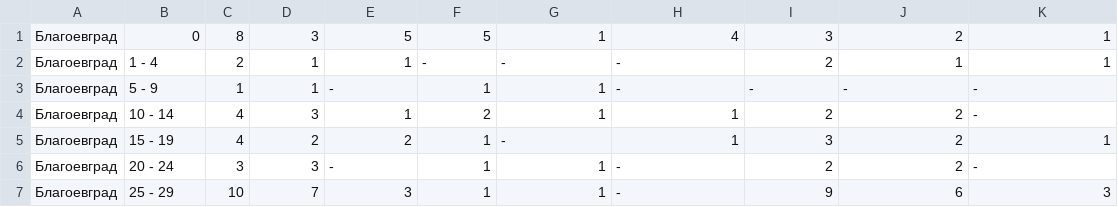
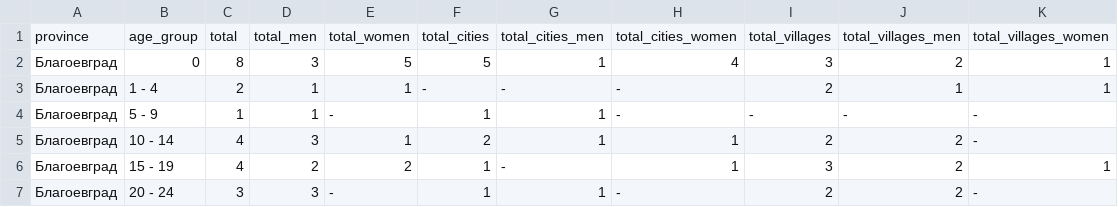
Before and after one commit to ivkos/covrest, a CSV file: data/deaths.csv, drawn as a sheet; only a part is shown; the shorter side is filled out with more unchanged rows; the diff names each change by its address in the sheet, - before the commit and + after, or states it on an @@ line.

Commit message:
Add header to deaths.csv

```diff
--- a/data/deaths.csv
+++ b/data/deaths.csv
+row 1: province | age_group | total | total_men | total_women | total_cities | total_cities_men | total_cities_women | total_villages | total_villages_men | total_villages_women
```
